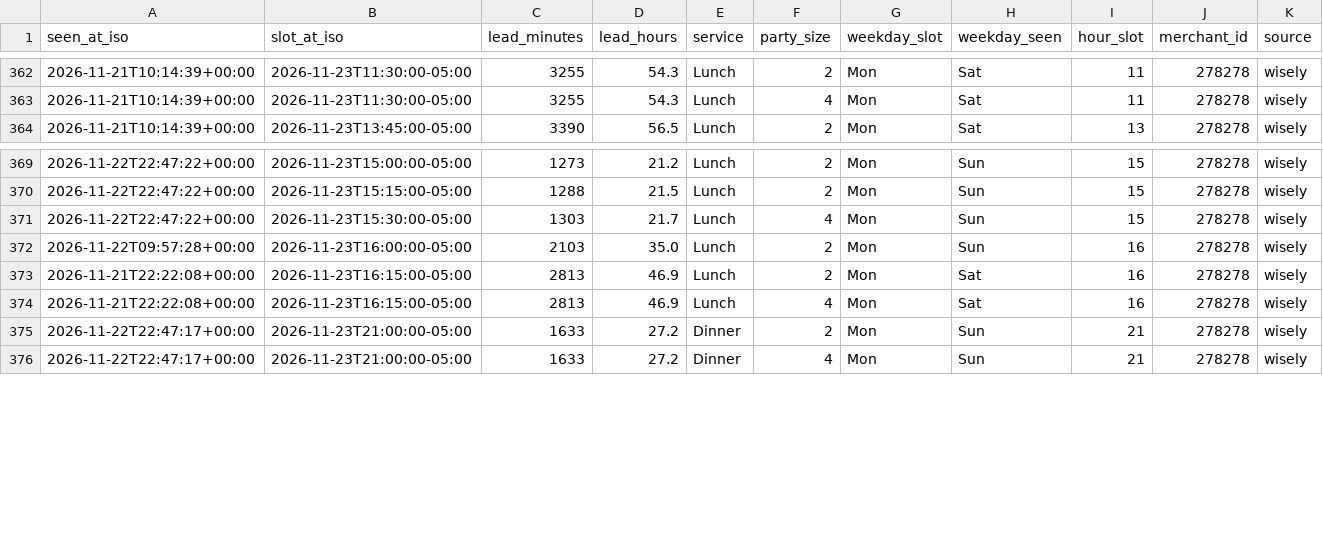
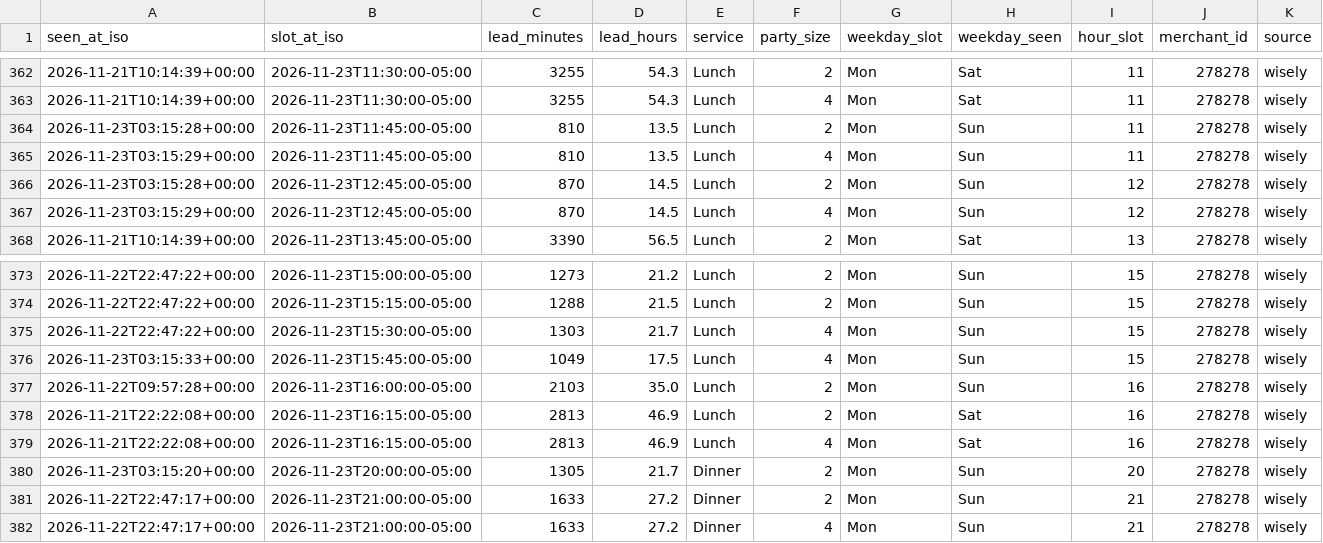
Before and after one commit to jacobschulman/stonewatch, a CSV file: data/availability/2026-11.csv, drawn as a sheet; only a part is shown, gaps mark what is left out; the diff names each change by its address in the sheet, - before the commit and + after, or states it on an @@ line.

```diff
--- a/data/availability/2026-11.csv
+++ b/data/availability/2026-11.csv
+row 364: 2026-11-23T03:15:28+00:00 | 2026-11-23T11:45:00-05:00 | 810 | 13.5 | Lunch | 2 | Mon | Sun | 11 | 278278 | wisely
+row 365: 2026-11-23T03:15:29+00:00 | 2026-11-23T11:45:00-05:00 | 810 | 13.5 | Lunch | 4 | Mon | Sun | 11 | 278278 | wisely
+row 366: 2026-11-23T03:15:28+00:00 | 2026-11-23T12:45:00-05:00 | 870 | 14.5 | Lunch | 2 | Mon | Sun | 12 | 278278 | wisely
+row 367: 2026-11-23T03:15:29+00:00 | 2026-11-23T12:45:00-05:00 | 870 | 14.5 | Lunch | 4 | Mon | Sun | 12 | 278278 | wisely
+row 376: 2026-11-23T03:15:33+00:00 | 2026-11-23T15:45:00-05:00 | 1049 | 17.5 | Lunch | 4 | Mon | Sun | 15 | 278278 | wisely
+row 380: 2026-11-23T03:15:20+00:00 | 2026-11-23T20:00:00-05:00 | 1305 | 21.7 | Dinner | 2 | Mon | Sun | 20 | 278278 | wisely
```
Also changed, not shown: 2 other files.
